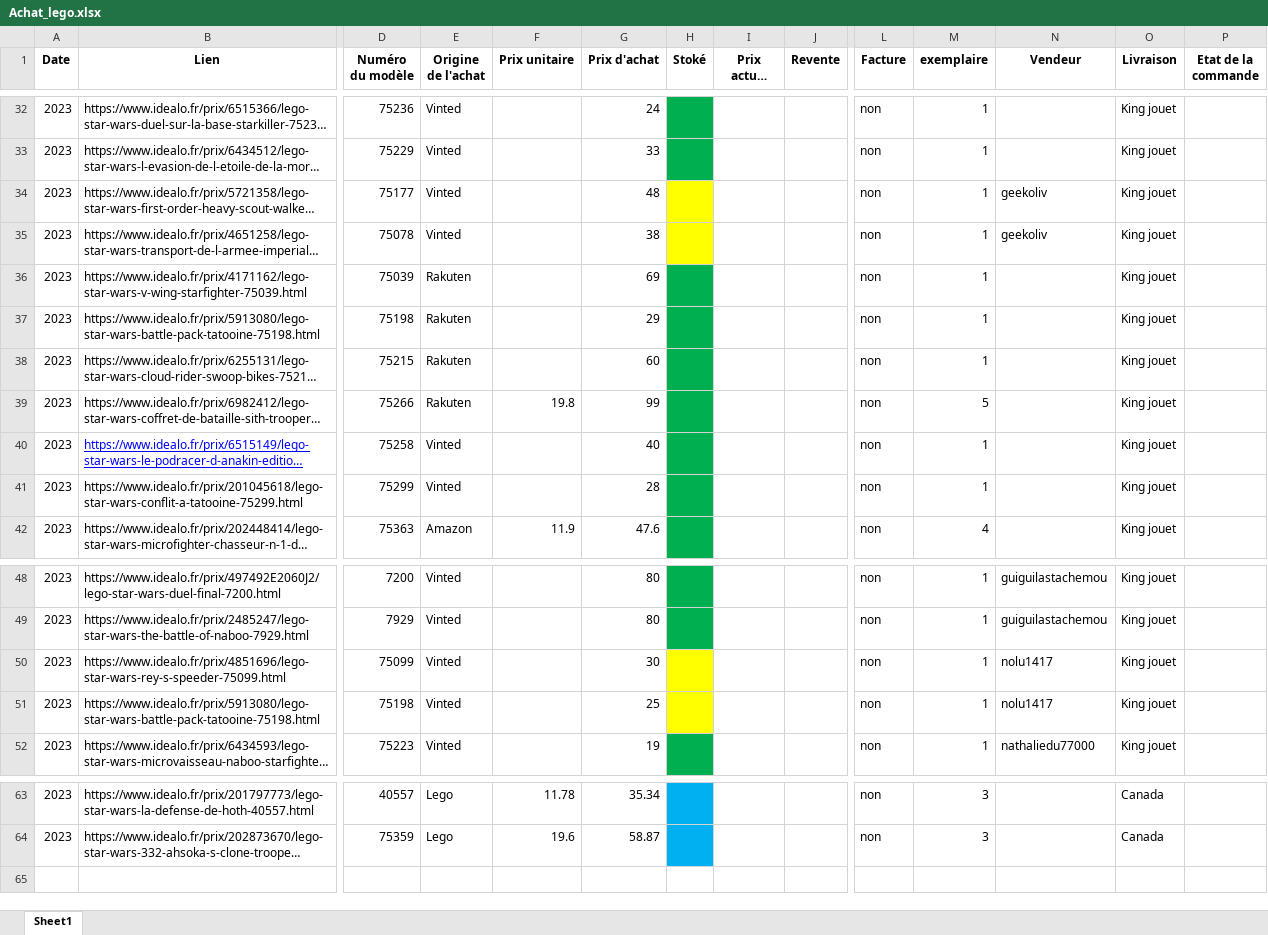
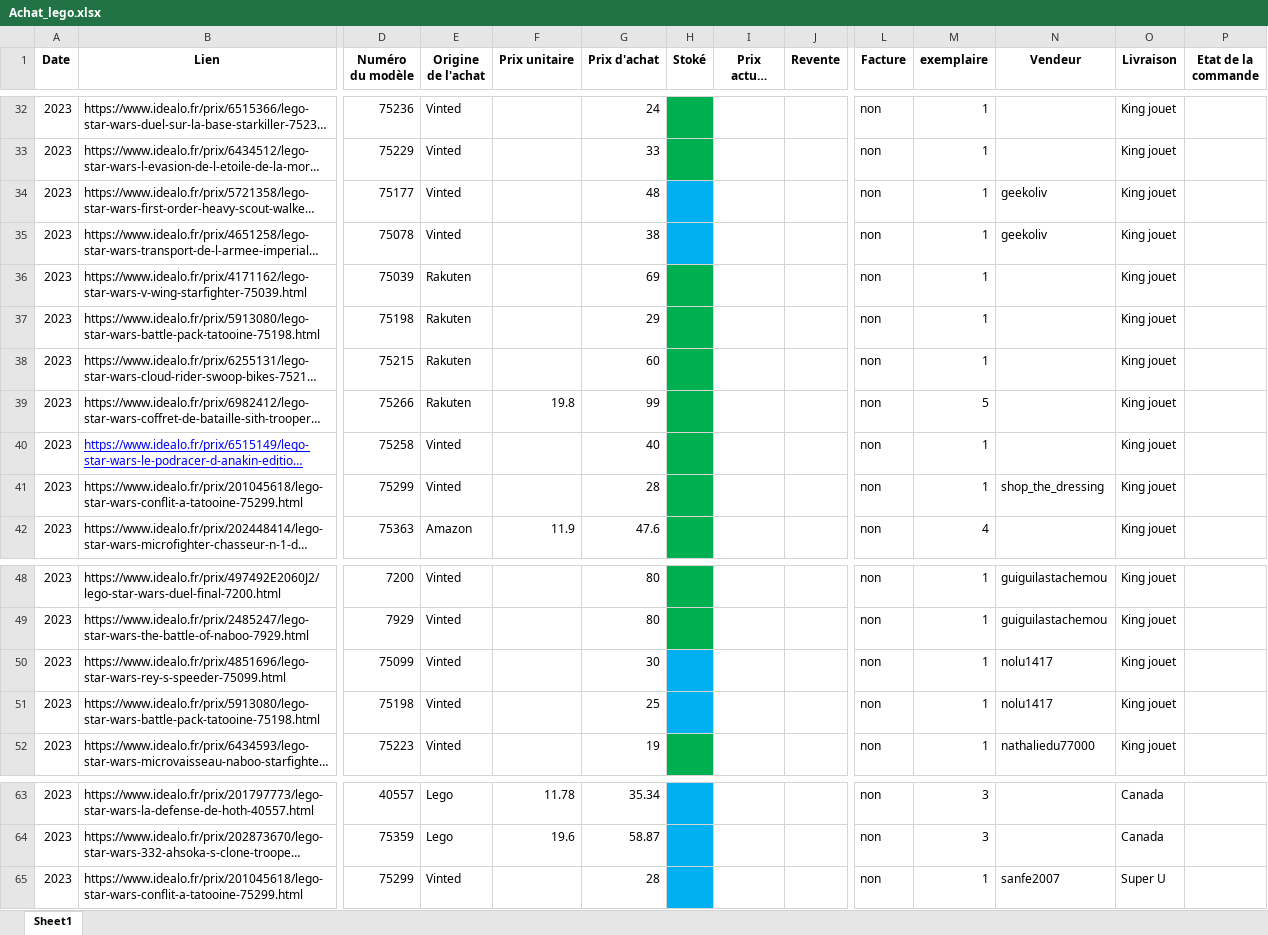
Before and after one commit to pepequentin/ExcelBenef_lego, an Excel workbook: Achat_lego.xlsx, sheet Sheet1, drawn as a sheet; only a part is shown, gaps mark what is left out; long unchanged cells end in …; values as stored, in another font and other column widths than the file's, no borders; rows hold the shown columns only; the diff names each change by its address in the sheet, - before the commit and + after, or states it on an @@ line.

Commit message:
nesw entry

```diff
--- a/Achat_lego.xlsx (sheet Sheet1)
+++ b/Achat_lego.xlsx (sheet Sheet1)
-H34:H35 fill: #FFFF00
+H34:H35 fill: #00B0F0
-N41 (Vendeur): (empty)
+N41 (Vendeur): shop_the_dressing
-H50:H51 fill: #FFFF00
+H50:H51 fill: #00B0F0
+row 65: 2023 | https://www.idealo.fr/prix/201045618/lego-star-wars-conflit-a-tatooine-75299.html | 75299 | Vinted |  | 28 |  |  |  | non | 1 | sanfe2007 | Super U
```
